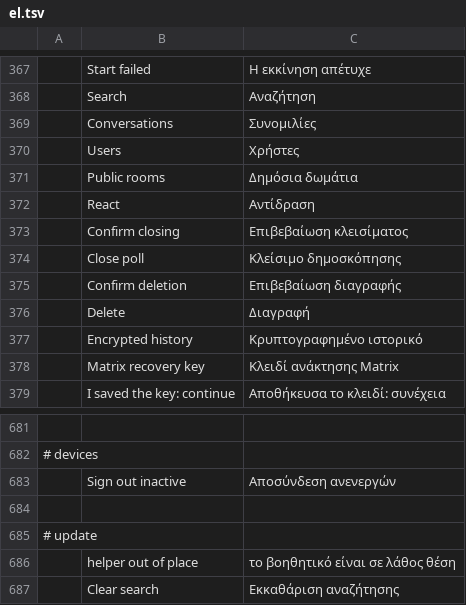
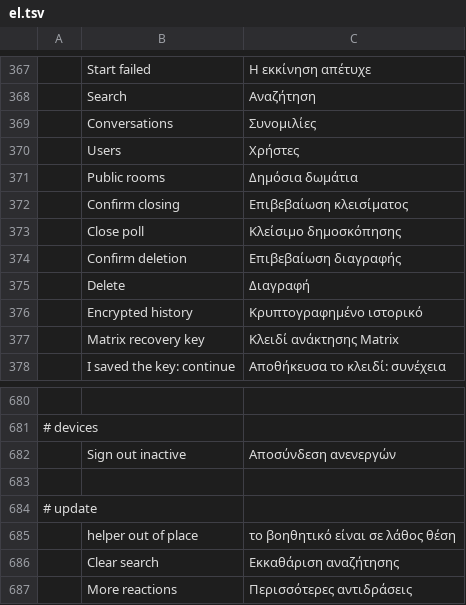
Before and after one commit to meska/gnobbi, a TSV file: crates/matrix-desktop/locales/el.tsv, drawn as a sheet; only a part is shown, gaps mark what is left out; removed rows and columns are numbered as before the commit, all else as after; the diff names each change by its address in the sheet, - before the commit and + after, or states it on an @@ line.

Commit message:
Message menu: always-visible quick reaction row with a large button that expands the full grid in place; pointing hand on every clickable part

```diff
--- a/crates/matrix-desktop/locales/el.tsv
+++ b/crates/matrix-desktop/locales/el.tsv
-row 372:  | React | Αντίδραση
+row 687:  | More reactions | Περισσότερες αντιδράσεις
```
Also changed, not shown: crates/matrix-desktop/locales/ar.tsv, crates/matrix-desktop/locales/fr.tsv, 22 other files.
